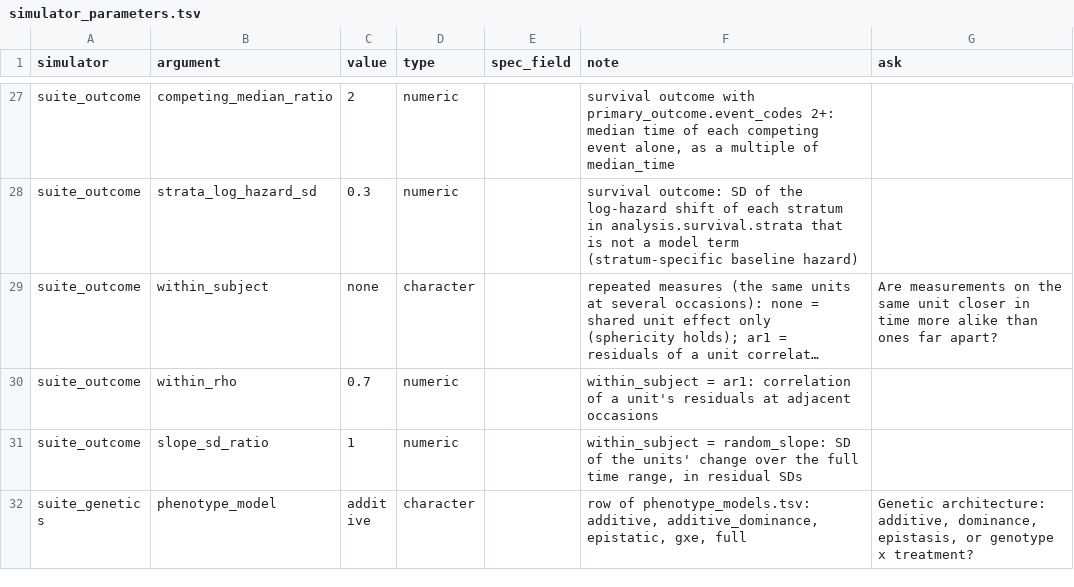
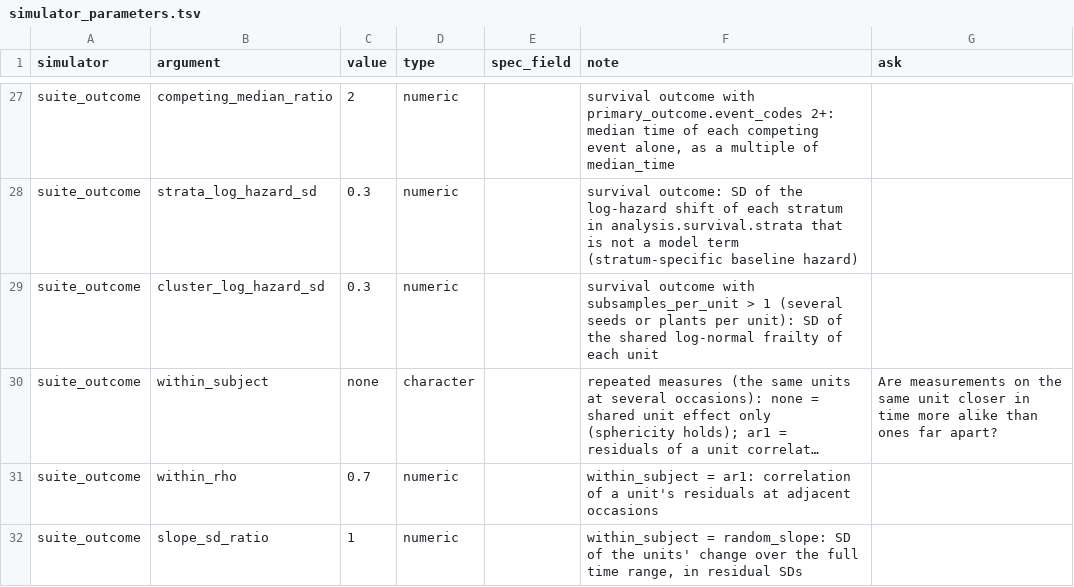
Before and after one commit to nirwan1265/simitall, a TSV file: inst/suite/simulator_parameters.tsv, drawn as a sheet; only a part is shown, gaps mark what is left out; the shorter side is filled out with more unchanged rows; long unchanged cells end in …; the diff names each change by its address in the sheet, - before the commit and + after, or states it on an @@ line.

Commit message:
Biodes 0.6.7: expanded subsample templates, shared frailty per unit for survival subsamples, yes/no segregation from expected_ratio, raters in long format

```diff
--- a/inst/suite/simulator_parameters.tsv
+++ b/inst/suite/simulator_parameters.tsv
+row 29: suite_outcome | cluster_log_hazard_sd | 0.3 | numeric |  | survival outcome with subsamples_per_unit > 1 (several seeds or plants per unit): SD of the shared log-normal frailty of each unit
```
Also changed, not shown: 6 other files.
